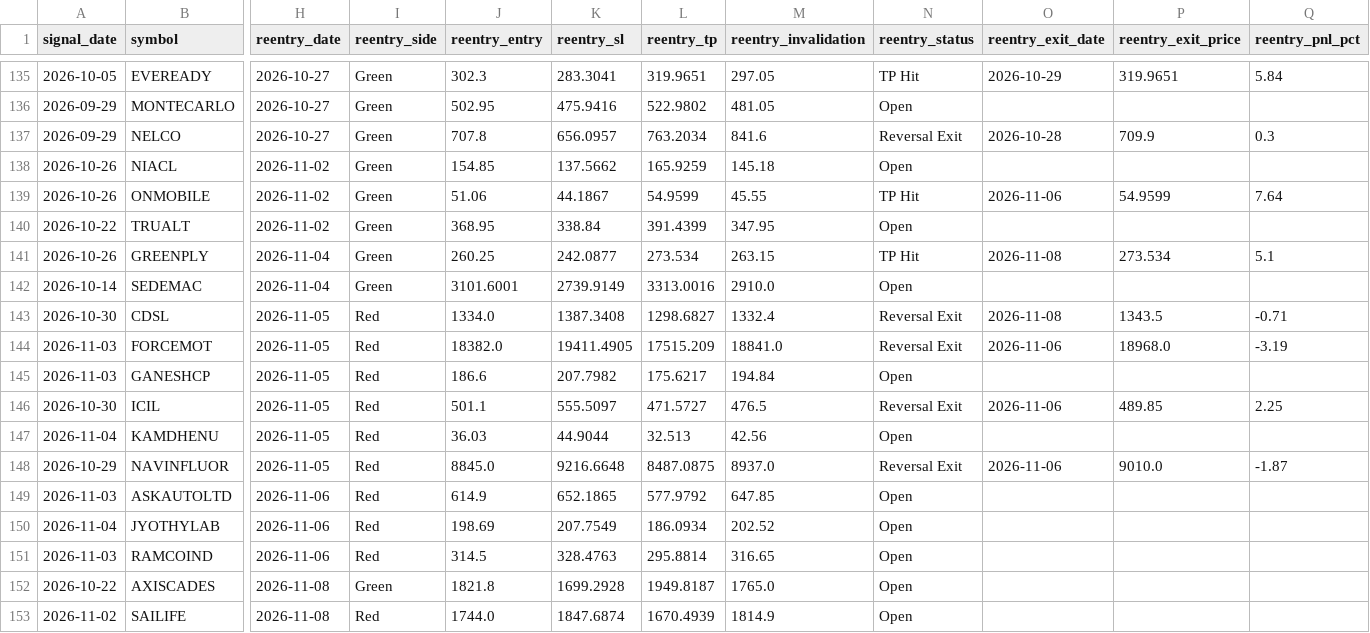
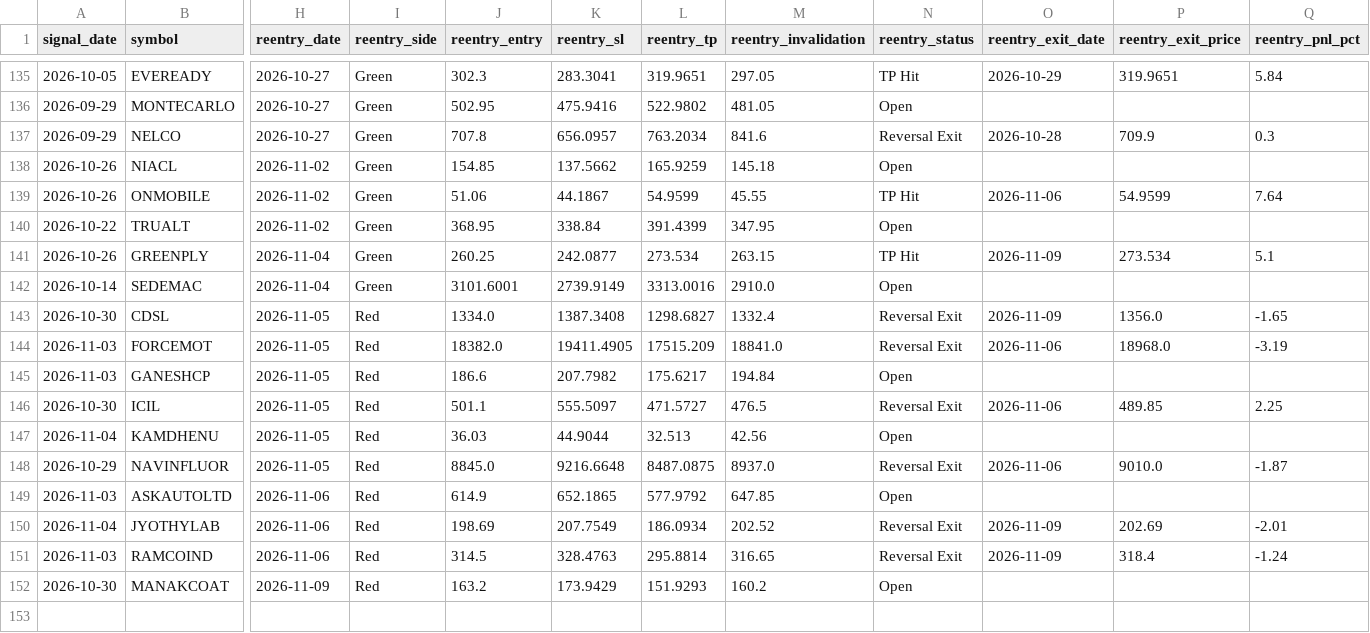
Before and after one commit to faizjio7011-code/checking-trade-signals, a CSV file: report_in/reentry.csv, drawn as a sheet; only a part is shown, gaps mark what is left out; removed rows and columns are numbered as before the commit, all else as after; rows hold the shown columns only; the diff names each change by its address in the sheet, - before the commit and + after, or states it on an @@ line.

```diff
--- a/report_in/reentry.csv
+++ b/report_in/reentry.csv
-O141 (reentry_exit_date): 2026-11-08
+O141 (reentry_exit_date): 2026-11-09
-O143 (reentry_exit_date): 2026-11-08
+O143 (reentry_exit_date): 2026-11-09
-P143 (reentry_exit_price): 1343.5
+P143 (reentry_exit_price): 1356.0
-Q143 (reentry_pnl_pct): -0.71
+Q143 (reentry_pnl_pct): -1.65
-N150:N151 (reentry_status): Open
+N150:N151 (reentry_status): Reversal Exit
-O150:O151 (reentry_exit_date): (empty)
+O150:O151 (reentry_exit_date): 2026-11-09
-P150 (reentry_exit_price): (empty)
+P150 (reentry_exit_price): 202.69
-Q150 (reentry_pnl_pct): (empty)
+Q150 (reentry_pnl_pct): -2.01
-P151 (reentry_exit_price): (empty)
+P151 (reentry_exit_price): 318.4
-Q151 (reentry_pnl_pct): (empty)
+Q151 (reentry_pnl_pct): -1.24
-row 152: 2026-10-22 | AXISCADES | 2026-11-08 | Green | 1821.8 | 1699.2928 | 1949.8187 | 1765.0 | Open
-row 153: 2026-11-02 | SAILIFE | 2026-11-08 | Red | 1744.0 | 1847.6874 | 1670.4939 | 1814.9 | Open
+row 152: 2026-10-30 | MANAKCOAT | 2026-11-09 | Red | 163.2 | 173.9429 | 151.9293 | 160.2 | Open
```
Also changed, not shown: report_in/sl_hit.csv, report_in/trade_performance.csv, 4 other files.
